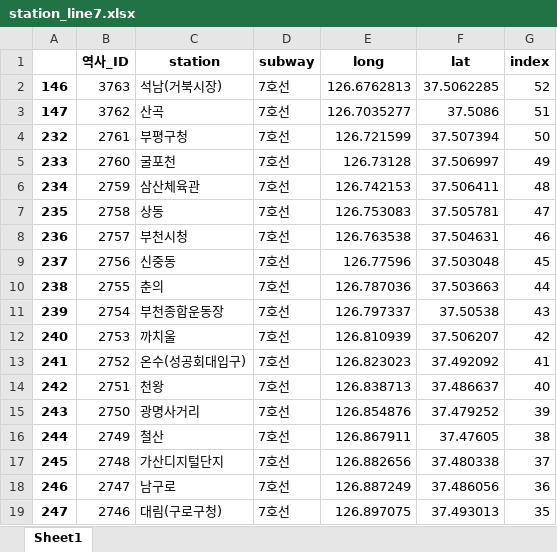
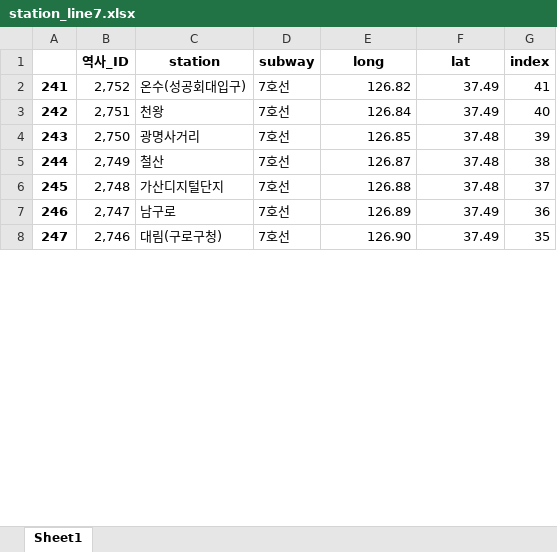
Before and after one commit to lifeflavor0425/module_test_project_map, an Excel workbook: station_line_urls/station_line7.xlsx, sheet Sheet1, drawn as a sheet; only a part is shown; values as stored, in another font and other column widths than the file's, no borders; removed rows and columns are numbered as before the commit, all else as after; the diff covers the shown part only; the diff names each change by its address in the sheet, - before the commit and + after, or states it on an @@ line.

```diff
--- a/station_line_urls/station_line7.xlsx (sheet Sheet1)
+++ b/station_line_urls/station_line7.xlsx (sheet Sheet1)
-row 2: 146 | 3763 | 석남(거북시장) | 7호선 | 126.6762813 | 37.5062285 | 52
-row 3: 147 | 3762 | 산곡 | 7호선 | 126.7035277 | 37.5086 | 51
-row 4: 232 | 2761 | 부평구청 | 7호선 | 126.721599 | 37.507394 | 50
-row 5: 233 | 2760 | 굴포천 | 7호선 | 126.73128 | 37.506997 | 49
-row 6: 234 | 2759 | 삼산체육관 | 7호선 | 126.742153 | 37.506411 | 48
-row 7: 235 | 2758 | 상동 | 7호선 | 126.753083 | 37.505781 | 47
-row 8: 236 | 2757 | 부천시청 | 7호선 | 126.763538 | 37.504631 | 46
-row 9: 237 | 2756 | 신중동 | 7호선 | 126.77596 | 37.503048 | 45
-row 10: 238 | 2755 | 춘의 | 7호선 | 126.787036 | 37.503663 | 44
-row 11: 239 | 2754 | 부천종합운동장 | 7호선 | 126.797337 | 37.50538 | 43
-row 12: 240 | 2753 | 까치울 | 7호선 | 126.810939 | 37.506207 | 42
-B2 (역사_ID): 2752
+B2 (역사_ID): 2,752
-E2 (long): 126.823023
+E2 (long): 126.82
-F2 (lat): 37.492092
+F2 (lat): 37.49
-B3 (역사_ID): 2751
+B3 (역사_ID): 2,751
-E3 (long): 126.838713
+E3 (long): 126.84
-F3 (lat): 37.486637
+F3 (lat): 37.49
-B4 (역사_ID): 2750
+B4 (역사_ID): 2,750
-E4 (long): 126.854876
+E4 (long): 126.85
-F4 (lat): 37.479252
+F4 (lat): 37.48
-B5 (역사_ID): 2749
+B5 (역사_ID): 2,749
-E5 (long): 126.867911
+E5 (long): 126.87
-F5 (lat): 37.47605
+F5 (lat): 37.48
-B6 (역사_ID): 2748
+B6 (역사_ID): 2,748
-E6 (long): 126.882656
+E6 (long): 126.88
-F6 (lat): 37.480338
+F6 (lat): 37.48
-B7 (역사_ID): 2747
+B7 (역사_ID): 2,747
-E7 (long): 126.887249
+E7 (long): 126.89
-F7 (lat): 37.486056
+F7 (lat): 37.49
-B8 (역사_ID): 2746
+B8 (역사_ID): 2,746
-E8 (long): 126.897075
+E8 (long): 126.90
-F8 (lat): 37.493013
+F8 (lat): 37.49
```
Also changed, not shown: 105 edited cells elsewhere in this sheet, all_station_line.xlsx, station_line_urls/station_line4.xlsx, 4 other files.
